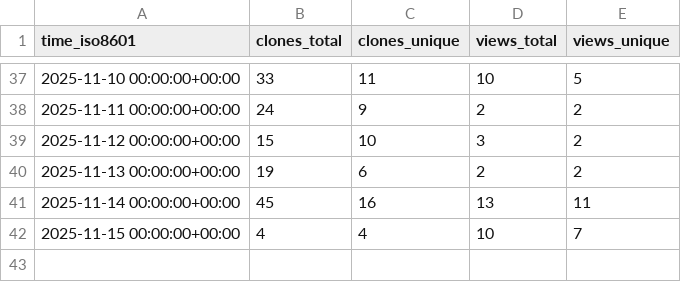
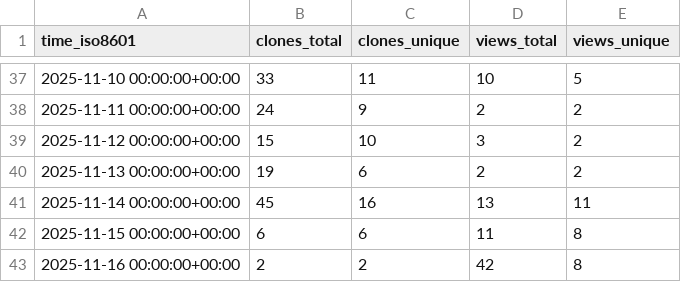
Before and after one commit to shalenMathew/MovieFlix_App, a CSV file: shalenMathew/MovieFlix_App/ghrs-data/views_clones_aggregate.csv, drawn as a sheet; only a part is shown, gaps mark what is left out.

```diff
--- a/shalenMathew/MovieFlix_App/ghrs-data/views_clones_aggregate.csv
+++ b/shalenMathew/MovieFlix_App/ghrs-data/views_clones_aggregate.csv
@@ -41,2 +41,3 @@ time_iso8601,clones_total,clones_unique,views_total,views_unique
 2025-11-14 00:00:00+00:00,45,16,13,11
-2025-11-15 00:00:00+00:00,4,4,10,7
+2025-11-15 00:00:00+00:00,6,6,11,8
+2025-11-16 00:00:00+00:00,2,2,42,8
```
Also changed, not shown: 1 other file.
